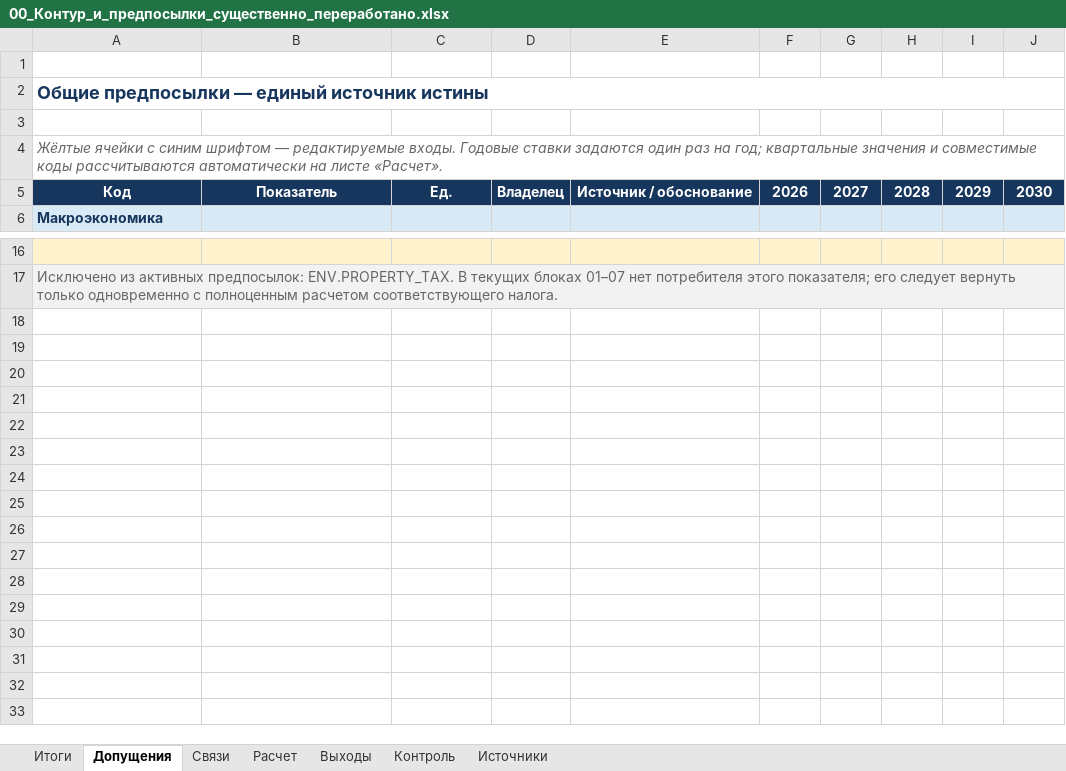
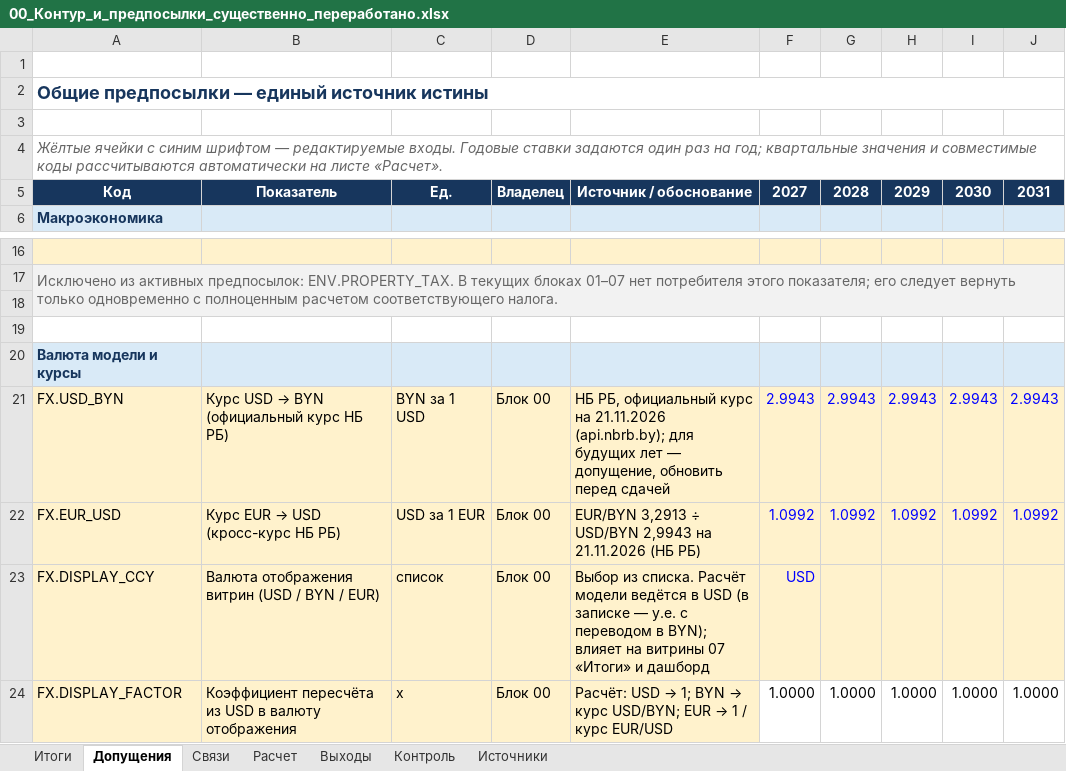
Before and after one commit to KsushaKhadzhinova/E-business-economics, an Excel workbook: работы/Работа_00_Контур_и_предпосылки/excel/00_Контур_и_предпосылки_существенно_переработано.xlsx, sheet Допущения, drawn as a sheet; only a part is shown, gaps mark what is left out; values as stored, in another font and other column widths than the file's, no borders; the diff names each change by its address in the sheet, - before the commit and + after, or states it on an @@ line.

```diff
--- a/работы/Работа_00_Контур_и_предпосылки/excel/00_Контур_и_предпосылки_существенно_переработано.xlsx (sheet Допущения)
+++ b/работы/Работа_00_Контур_и_предпосылки/excel/00_Контур_и_предпосылки_существенно_переработано.xlsx (sheet Допущения)
-F5: 2026
+F5: 2027
-G5: 2027
+G5: 2028
-H5: 2028
+H5: 2029
-I5: 2029
+I5: 2030
-J5: 2030
+J5: 2031
+row 18: (empty)
+row 19: (empty)
+row 20: Валюта модели и курсы
+row 21: FX.USD_BYN | Курс USD → BYN (официальный курс НБ РБ) | BYN за 1 USD | Блок 00 | НБ РБ, официальный курс на 21.11.2026 (api.nbrb.by); для будущих лет — допущение, обновить перед сдачей | 2.9943 | 2.9943 | 2.9943 | 2.9943 | 2.9943
+row 22: FX.EUR_USD | Курс EUR → USD (кросс-курс НБ РБ) | USD за 1 EUR | Блок 00 | EUR/BYN 3,2913 ÷ USD/BYN 2,9943 на 21.11.2026 (НБ РБ) | 1.0992 | 1.0992 | 1.0992 | 1.0992 | 1.0992
+row 23: FX.DISPLAY_CCY | Валюта отображения витрин (USD / BYN / EUR) | список | Блок 00 | Выбор из списка. Расчёт модели ведётся в USD (в записке — у.е. с переводом в BYN); влияет на витрины 07 «Итоги» и дашборд | USD
+row 24: FX.DISPLAY_FACTOR | Коэффициент пересчёта из USD в валюту отображения | x | Блок 00 | Расчёт: USD → 1; BYN → курс USD/BYN; EUR → 1 / курс EUR/USD | 1.0000 | 1.0000 | 1.0000 | 1.0000 | 1.0000
```
Also changed, not shown: sheet Выходы, sheet Расчет, sheet Итоги, работы/Работа_03_Активы_и_оборотный_капитал/excel/03_Активы_и_оборотный_капитал_переработано_на_русском.xlsx, работы/Работа_04_Финансирование/excel/04_Финансирование_переработано_РБ_электронный_бизнес.xlsx, 25 other files.
